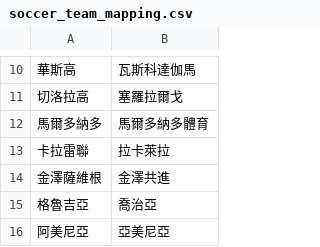
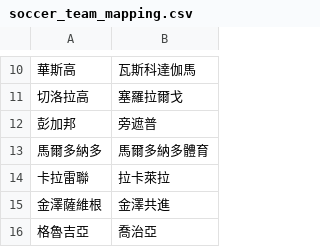
Before and after one commit to DanielTsai117/sport_ref, a CSV file: soccer_team_mapping.csv, drawn as a sheet; only a part is shown, gaps mark what is left out; the shorter side is filled out with more unchanged rows.

Commit message:
Update soccer_team_mapping.csv

```diff
--- a/soccer_team_mapping.csv
+++ b/soccer_team_mapping.csv
@@ -11,2 +11,3 @@
 切洛拉高,塞羅拉爾戈
+彭加邦,旁遮普
 馬爾多納多,馬爾多納多體育
```
